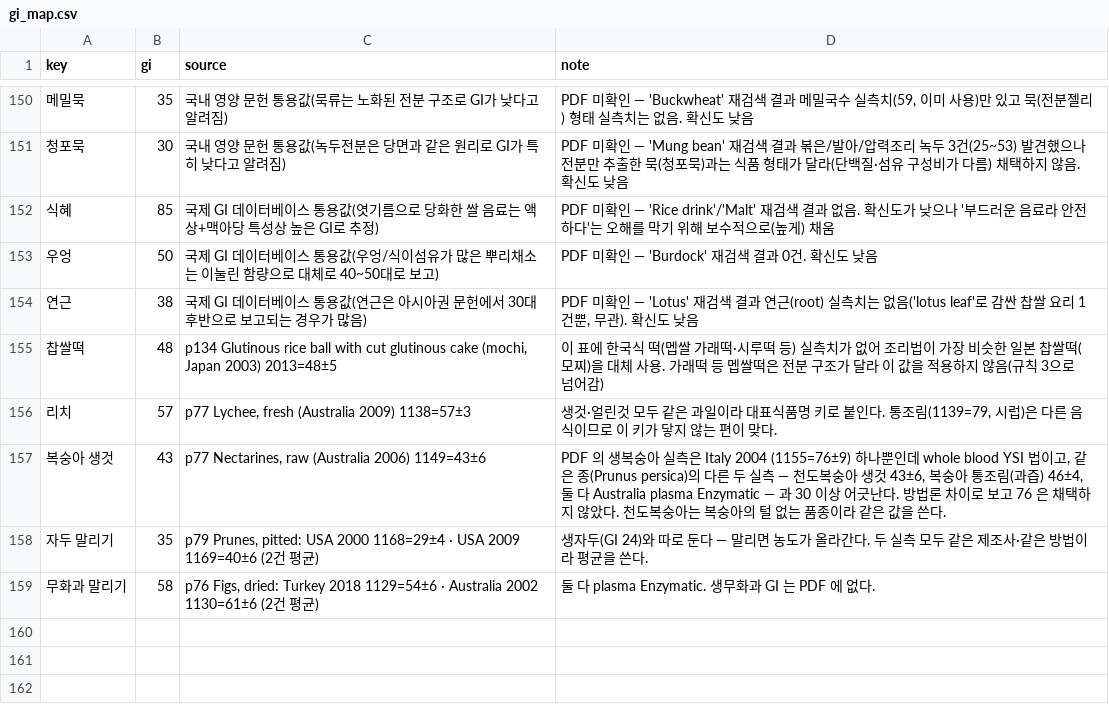
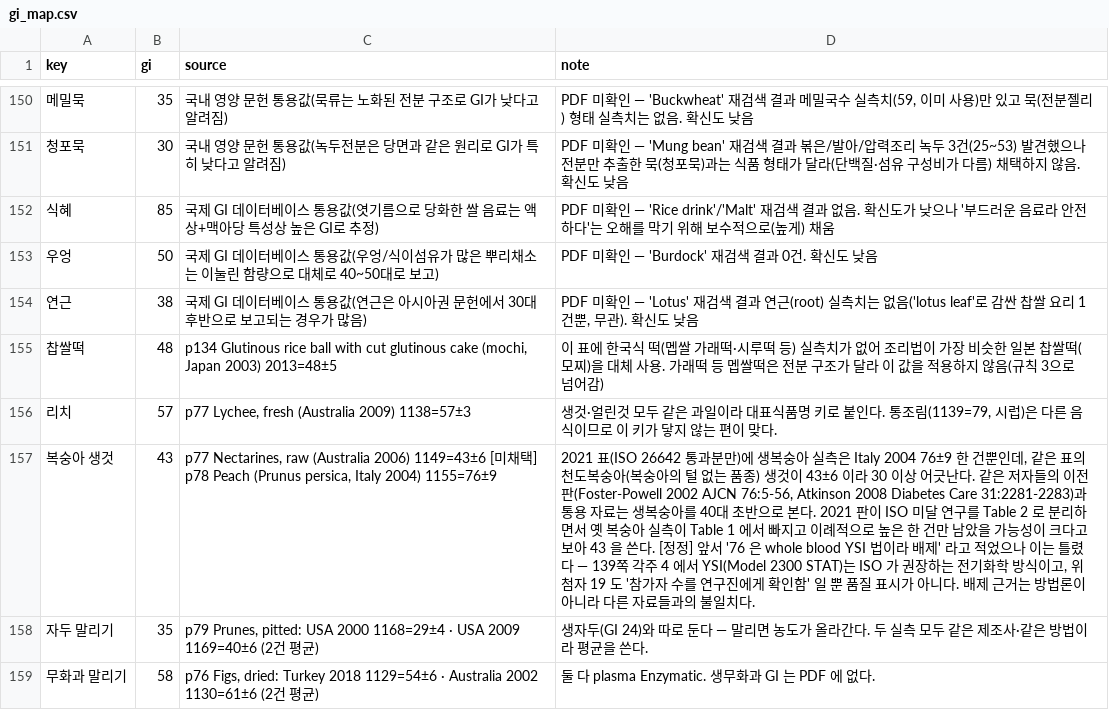
Before and after one commit to comdesk/gi-checker, a CSV file: build/data/gi_map.csv, drawn as a sheet; only a part is shown, gaps mark what is left out; the diff names each change by its address in the sheet, - before the commit and + after, or states it on an @@ line.

```diff
--- a/build/data/gi_map.csv
+++ b/build/data/gi_map.csv
-C157 (source): …2006) 1149=43±6
+C157 (source): …2006) 1149=43±6 [미채택] p78 Peach (Prunus persica, Italy 2004) 1155=76±9
-D157 (note): PDF 의 생복숭아 실측은 Italy 2004 (1155=76±9) 하나뿐인데 whole blood YSI 법이고, 같은 종(Prunus persica)의 다른 두 실측 — 천도복숭아 생것 43±6, 복숭아 통조림(과즙) 46±4, 둘 다 Australia plasma Enzymatic — 과 30 이상 어긋난다. 방법론 차이로 보고 76 은 채택하지 않았다. 천도복숭아는 복숭아의 털 없는 품종이라 같은 값을 쓴다.
+D157 (note): 2021 표(ISO 26642 통과분만)에 생복숭아 실측은 Italy 2004 76±9 한 건뿐인데, 같은 표의 천도복숭아(복숭아의 털 없는 품종) 생것이 43±6 이라 30 이상 어긋난다. 같은 저자들의 이전 판(Foster-Powell 2002 AJCN 76:5-56, Atkinson 2008 Diabetes Care 31:2281-2283)과 통용 자료는 생복숭아를 40대 초반으로 본다. 2021 판이 ISO 미달 연구를 Table 2 로 분리하면서 옛 복숭아 실측이 Table 1 에서 빠지고 이례적으로 높은 한 건만 남았을 가능성이 크다고 보아 43 을 쓴다. [정정] 앞서 '76 은 whole blood YSI 법이라 배제' 라고 적었으나 이는 틀렸다 — 139쪽 각주 4 에서 YSI(Model 2300 STAT)는 ISO 가 권장하는 전기화학 방식이고, 위첨자 19 도 '참가자 수를 연구진에게 확인함' 일 뿐 품질 표시가 아니다. 배제 근거는 방법론이 아니라 다른 자료들과의 불일치다.
```
